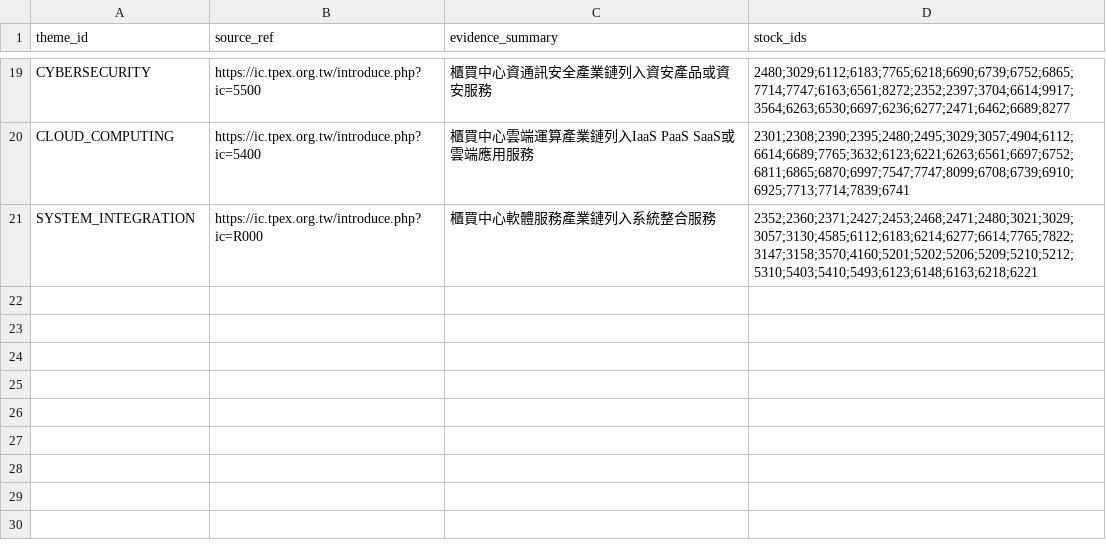
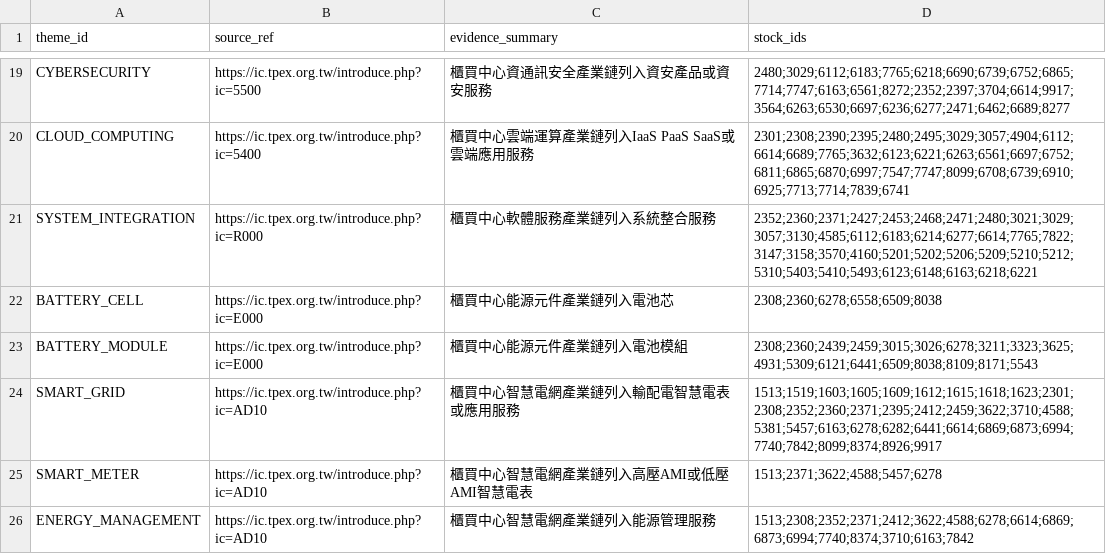
Before and after one commit to andryhappy0507-jpg/tw-stock-sector-radar, a CSV file: data/theme_candidate_sources.csv, drawn as a sheet; only a part is shown, gaps mark what is left out; the diff names each change by its address in the sheet, - before the commit and + after, or states it on an @@ line.

Commit message:
theme: add battery and smart grid candidate sources

```diff
--- a/data/theme_candidate_sources.csv
+++ b/data/theme_candidate_sources.csv
+row 22: BATTERY_CELL | https://ic.tpex.org.tw/introduce.php?ic=E000 | 櫃買中心能源元件產業鏈列入電池芯 | 2308;2360;6278;6558;6509;8038
+row 23: BATTERY_MODULE | https://ic.tpex.org.tw/introduce.php?ic=E000 | 櫃買中心能源元件產業鏈列入電池模組 | 2308;2360;2439;2459;3015;3026;6278;3211;3323;3625;4931;5309;6121;6441;6509;8038;8109;8171;5543
+row 24: SMART_GRID | https://ic.tpex.org.tw/introduce.php?ic=AD10 | 櫃買中心智慧電網產業鏈列入輸配電智慧電表或應用服務 | 1513;1519;1603;1605;1609;1612;1615;1618;1623;2301;2308;2352;2360;2371;2395;2412;2459;3622;3710;4588;5381;5457;6163;6278;6282;6441;6614;6869;6873;6994;7740;7842;8099;8374;8926;9917
+row 25: SMART_METER | https://ic.tpex.org.tw/introduce.php?ic=AD10 | 櫃買中心智慧電網產業鏈列入高壓AMI或低壓AMI智慧電表 | 1513;2371;3622;4588;5457;6278
+row 26: ENERGY_MANAGEMENT | https://ic.tpex.org.tw/introduce.php?ic=AD10 | 櫃買中心智慧電網產業鏈列入能源管理服務 | 1513;2308;2352;2371;2412;3622;4588;6278;6614;6869;6873;6994;7740;8374;3710;6163;7842
```
